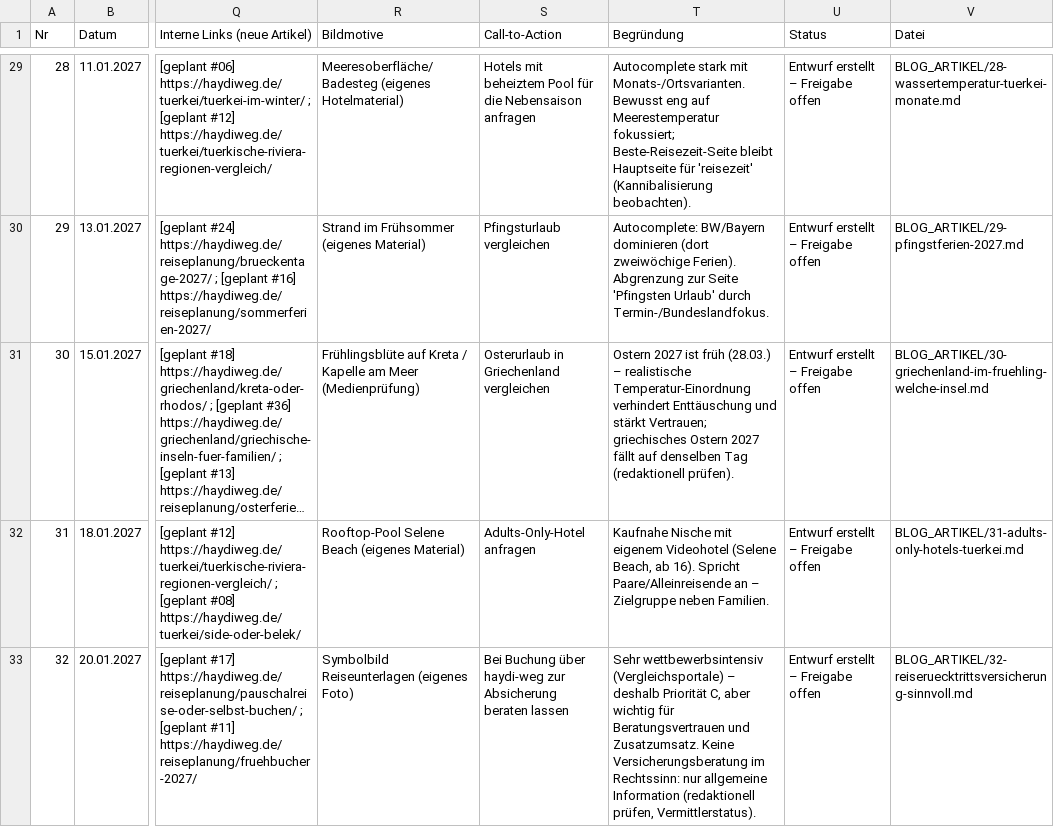
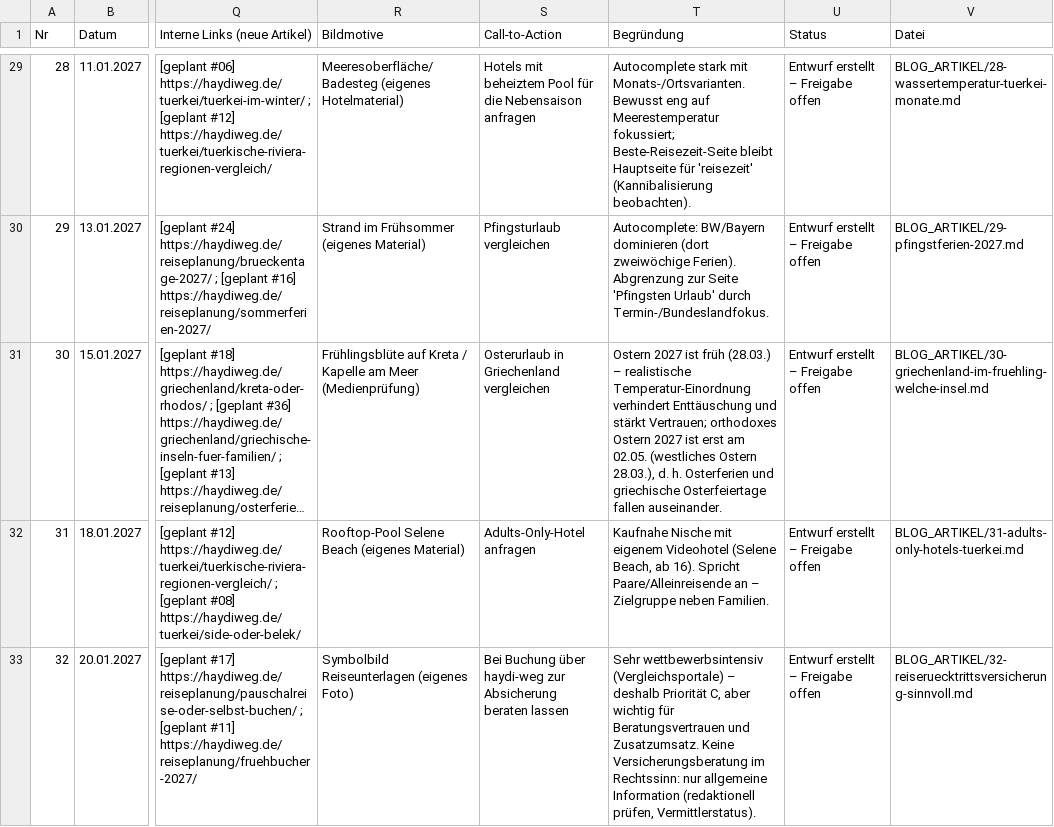
Before and after one commit to mertkoese67-ux/strato-ki-backend, a CSV file: haydiweg-blog/REDAKTIONSPLAN_3_MONATE.csv, drawn as a sheet; only a part is shown, gaps mark what is left out; long unchanged cells end in …; the diff names each change by its address in the sheet, - before the commit and + after, or states it on an @@ line.

```diff
--- a/haydiweg-blog/REDAKTIONSPLAN_3_MONATE.csv
+++ b/haydiweg-blog/REDAKTIONSPLAN_3_MONATE.csv
-T31 (Begründung): …stärkt Vertrauen; griechisches Ostern 2027 fällt auf denselben Tag (redaktionell prüfen).
+T31 (Begründung): …stärkt Vertrauen; orthodoxes Ostern 2027 ist erst am 02.05. (westliches Ostern 28.03.), d. h. Osterferien und griechische Osterfeiertage fallen auseinander.
```
Also changed, not shown: 5 other files.
